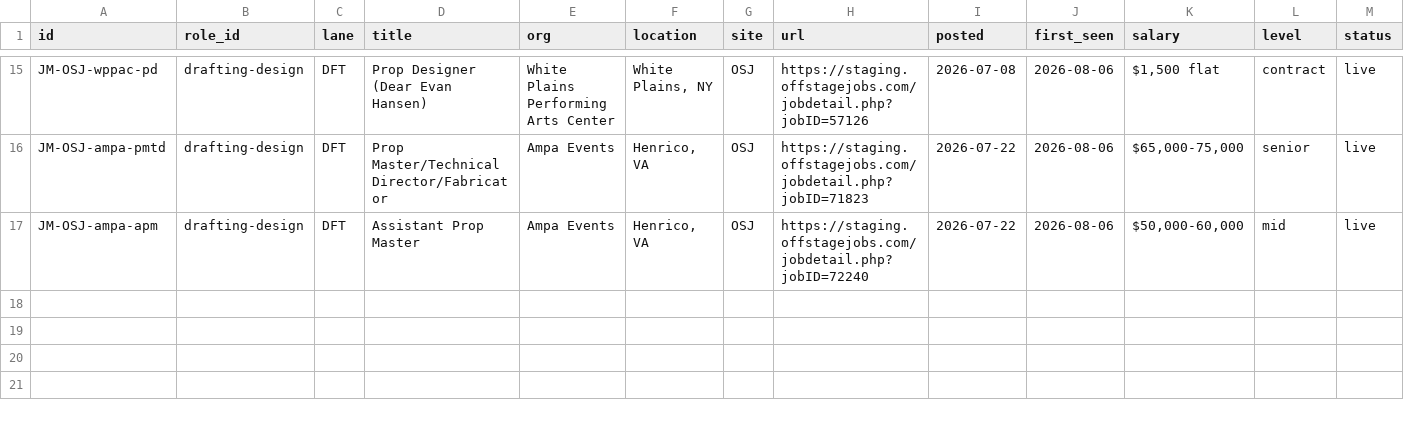
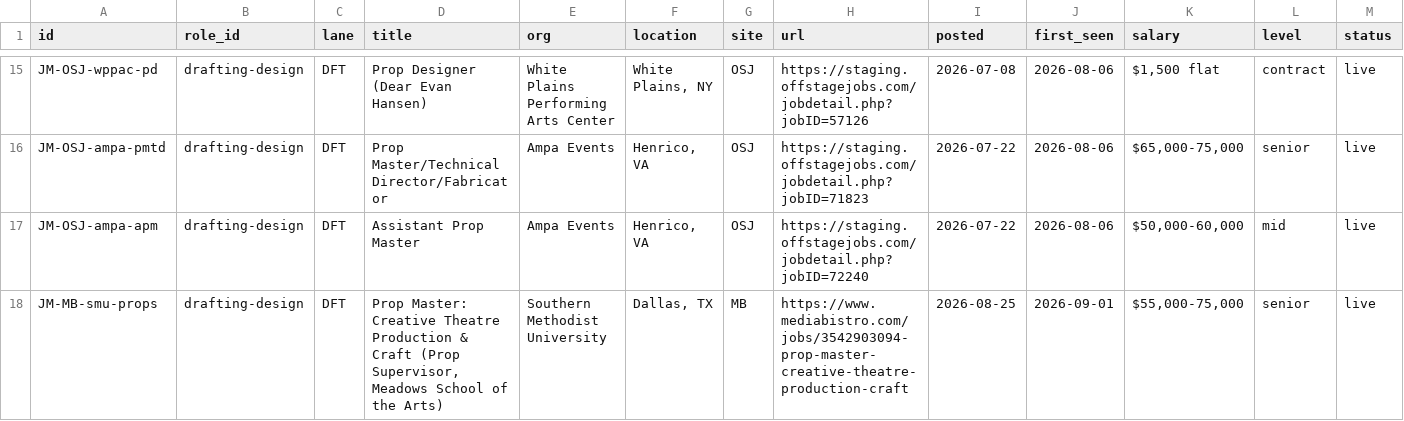
Before and after one commit to mawizorek/ClickUp_apps, a TSV file: routines/job-market-state/drafting-design.tsv, drawn as a sheet; only a part is shown, gaps mark what is left out; rows hold the shown columns only; the diff names each change by its address in the sheet, - before the commit and + after, or states it on an @@ line.

Commit message:
data(job-market): 2026-09-01 01:34 ET - drafting-design, 17 live, +1
Third index-dependent lane, third thin result. Re-tested OSJ's Scenic/Sets index
per the per-pass rule and got a NEW failure signature: a bare title tag with no
body at all, worse than the nav shell its Sound index served five hours earlier.
OSJ is degrading differently on each attempt, which reads like a failing backend
rather than a blocked scraper. 11 of 16 carried rows are OSJ; 0 of 16 re-verified,
third consecutive lane at zero.

NEW: SMU Meadows Prop Master, $55,000-75,000, posted 08-25 - new salaried ceiling
for the lane. Rowed from a mirror as a DELIBERATE exception to the rule that
refused BRIC twice: org, school, title, band and duties are internally consistent
and independently checkable, where BRIC's mirror gave a bare salary with no
verifiable employer page. The same mirror states the location as "Granite Heights,
WI" for SMU Meadows - recorded Dallas from the employer, not the aggregator field.
Recover smu.edu/meadows next pass and correct rather than defend if it disagrees.

THE REAL FINDING IS A SOURCE, NOT A JOB: the New Jersey Theatre Alliance job
board is live, fully enumerable, deadline-rich, and has never been in sources.md.
Thirteen current postings, and it independently cross-confirmed three carried
senior rows including Lincoln Center at $215-250k - the first outside verification
of any senior row in this pass. LCTJ hid ten rows when it went unswept; NJTA has
been hiding rows for the routine's entire life because nobody listed it. State
theatre alliances are an uncovered board CLASS.

No GONE candidates: not one row in this lane publishes a deadline, which makes
seasonal DFT contracts the least falsifiable rows in the inventory. Five staff
summer seasons that have ended, stated rather than culled. This lane makes the
case for a `term` field by omission where the others made it by volume.

No stamp: 2 lanes remain (creative-admin, then production-manager re-verify).

```diff
--- a/routines/job-market-state/drafting-design.tsv
+++ b/routines/job-market-state/drafting-design.tsv
+row 18: JM-MB-smu-props | drafting-design | DFT | Prop Master: Creative Theatre Production & Craft (Prop Supervisor, Meadows School of the Arts) | Southern Methodist University | Dallas, TX | MB | https://www.mediabistro.com/jobs/3542903094-prop-master-creative-theatre-production-craft | 2026-08-25 | 2026-09-01 | $55,000-75,000 | senior | live
```
